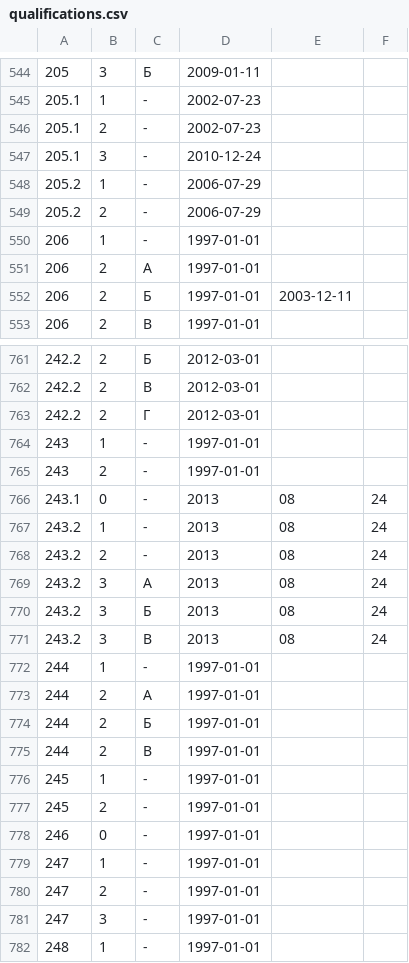
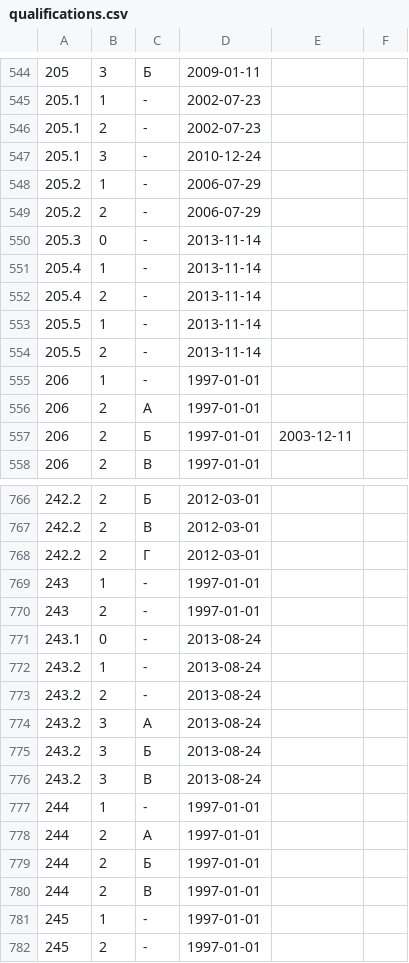
Before and after one commit to maNULL/criminal_code, a CSV file: qualifications.csv, drawn as a sheet; only a part is shown, gaps mark what is left out; the shorter side is filled out with more unchanged rows.

Commit message:
№302-ФЗ от 02.11.2013

```diff
--- a/qualifications.csv
+++ b/qualifications.csv
@@ -549,2 +549,7 @@
 205.2,2,-,2006-07-29,
+205.3,0,-,2013-11-14,
+205.4,1,-,2013-11-14,
+205.4,2,-,2013-11-14,
+205.5,1,-,2013-11-14,
+205.5,2,-,2013-11-14,
 206,1,-,1997-01-01,
@@ -765,8 +770,8 @@
 243,2,-,1997-01-01,
-243.1,0,-,2013,08,24,
-243.2,1,-,2013,08,24,
-243.2,2,-,2013,08,24,
-243.2,3,А,2013,08,24,
-243.2,3,Б,2013,08,24,
-243.2,3,В,2013,08,24,
+243.1,0,-,2013-08-24,
+243.2,1,-,2013-08-24,
+243.2,2,-,2013-08-24,
+243.2,3,А,2013-08-24,
+243.2,3,Б,2013-08-24,
+243.2,3,В,2013-08-24,
 244,1,-,1997-01-01,
```
